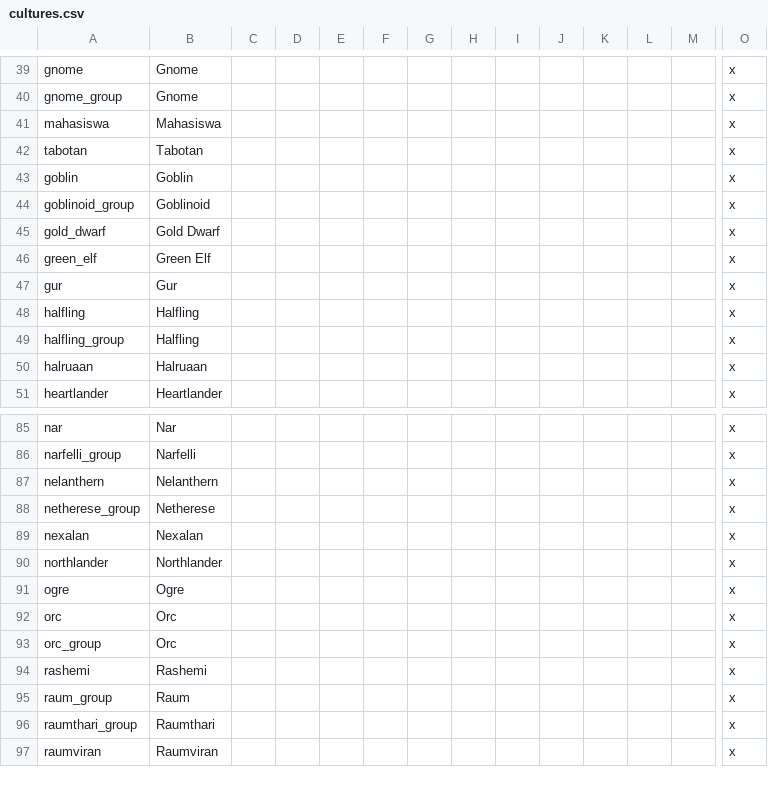
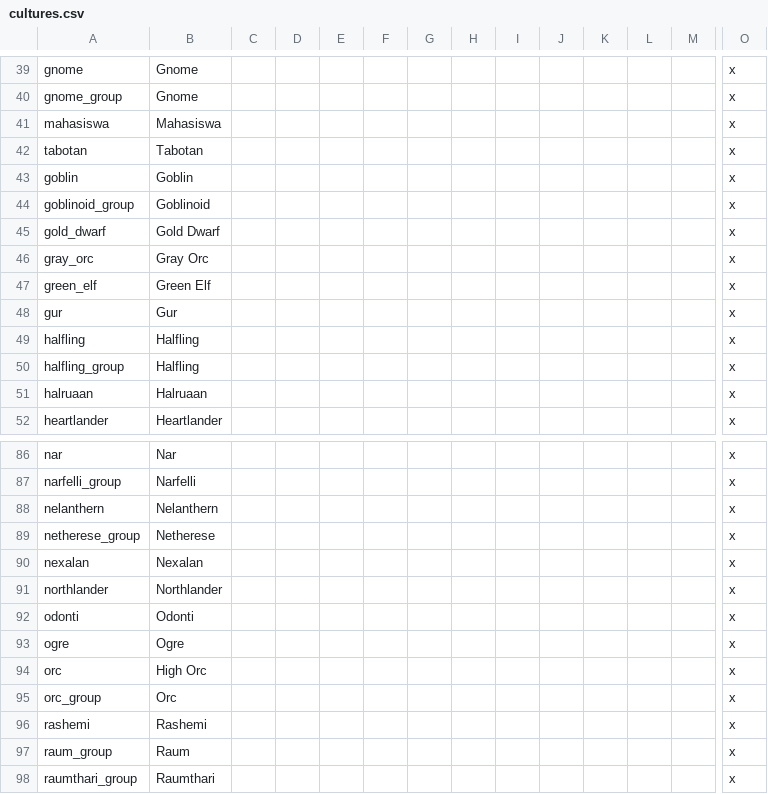
Before and after one commit to ProjectFaerun/Faerun, a CSV file: localisation/cultures.csv, drawn as a sheet; only a part is shown, gaps mark what is left out; the shorter side is filled out with more unchanged rows; addresses are those after the commit; rows hold the shown columns only; the diff names each change by its address in the sheet, - before the commit and + after, or states it on an @@ line.

Commit message:
New orc cultures
Two new orc cultures, with existing orc culture renamed to High Orc

```diff
--- a/localisation/cultures.csv
+++ b/localisation/cultures.csv
+row 46: gray_orc | Gray Orc |  |  |  |  |  |  |  |  |  |  |  | x
+row 92: odonti | Odonti |  |  |  |  |  |  |  |  |  |  |  | x
-B94: Orc
+B94: High Orc
```
Also changed, not shown: 1 other file.
